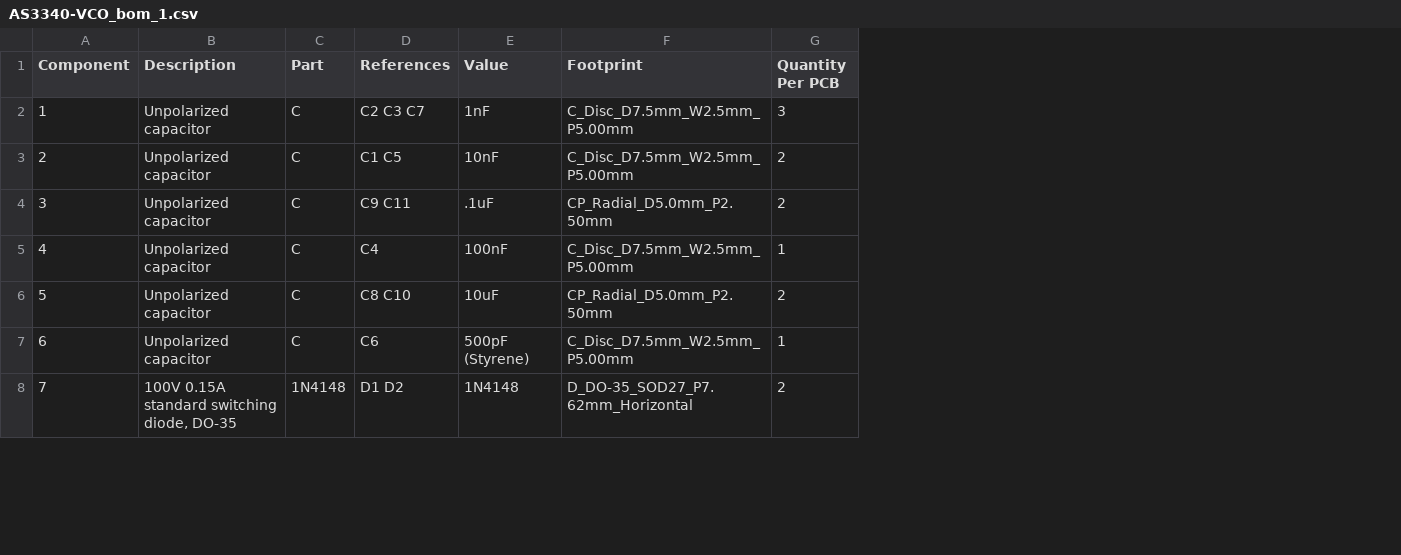
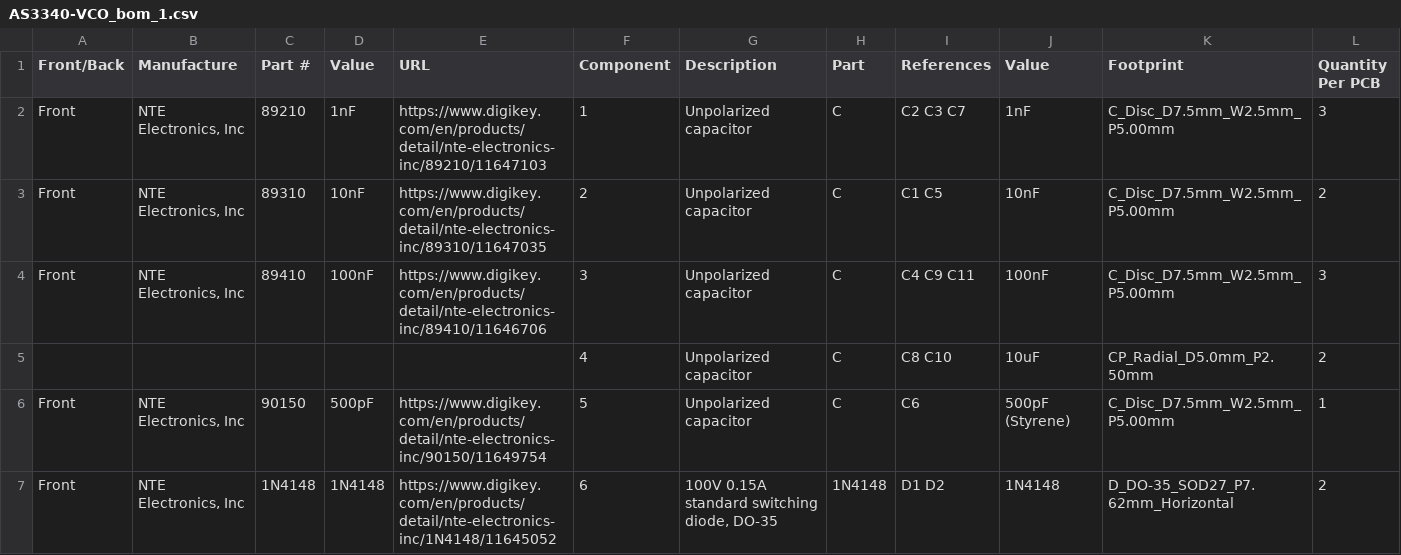
Before and after one commit to natehouk/SS-VCO-1, a CSV file: AS3340-VCO_bom_1.csv, drawn as a sheet; only a part is shown; removed rows and columns are numbered as before the commit, all else as after; rows hold the shown columns only; the diff covers the shown part only; the diff names each change by its address in the sheet, - before the commit and + after, or states it on an @@ line.

```diff
--- a/AS3340-VCO_bom_1.csv
+++ b/AS3340-VCO_bom_1.csv
+column A (Front/Back), rows 2-7: Front | Front | Front |  | Front | Front
+column B (Manufacture), rows 2-7: NTE Electronics, Inc | NTE Electronics, Inc | NTE Electronics, Inc |  | NTE Electronics, Inc | NTE Electronics, Inc
+column C (Part #), rows 2-7: 89210 | 89310 | 89410 |  | 90150 | 1N4148
+column D (Value), rows 2-7: 1nF | 10nF | 100nF |  | 500pF | 1N4148
+column E (URL), rows 2-7: https://www.digikey.com/en/products/detail/nte-electronics-inc/89210/11647103 | https://www.digikey.com/en/products/detail/nte-electronics-inc/89310/11647035 | https://www.digikey.com/en/products/detail/nte-electronics-inc/89410/11646706 |  | https://www.digikey.com/en/products/detail/nte-electronics-inc/90150/11649754 | https://www.digikey.com/en/products/detail/nte-electronics-inc/1N4148/11645052
-I4 (References): C9 C11
+I4 (References): C4 C9 C11
-J4 (Value): .1uF
+J4 (Value): 100nF
-K4 (Footprint): CP_Radial_D5.0mm_P2.50mm
+K4 (Footprint): C_Disc_D7.5mm_W2.5mm_P5.00mm
-L4 (Quantity Per PCB): 2
+L4 (Quantity Per PCB): 3
-I5 (References): C4
+I5 (References): C8 C10
-J5 (Value): 100nF
+J5 (Value): 10uF
-K5 (Footprint): C_Disc_D7.5mm_W2.5mm_P5.00mm
+K5 (Footprint): CP_Radial_D5.0mm_P2.50mm
-L5 (Quantity Per PCB): 1
+L5 (Quantity Per PCB): 2
-I6 (References): C8 C10
+I6 (References): C6
-J6 (Value): 10uF
+J6 (Value): 500pF (Styrene)
-K6 (Footprint): CP_Radial_D5.0mm_P2.50mm
+K6 (Footprint): C_Disc_D7.5mm_W2.5mm_P5.00mm
-L6 (Quantity Per PCB): 2
+L6 (Quantity Per PCB): 1
-row 7: 6 | Unpolarized capacitor | C | C6 | 500pF (Styrene) | C_Disc_D7.5mm_W2.5mm_P5.00mm | 1
-F7 (Component): 7
+F7 (Component): 6
```
Also changed, not shown: 1 added row, 1 removed row and 71 edited cells elsewhere in this file, 10 other files.
